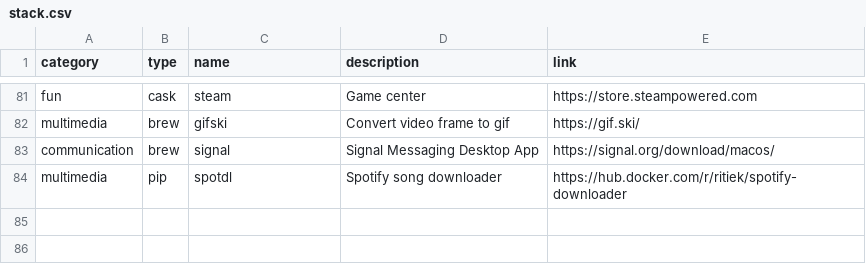
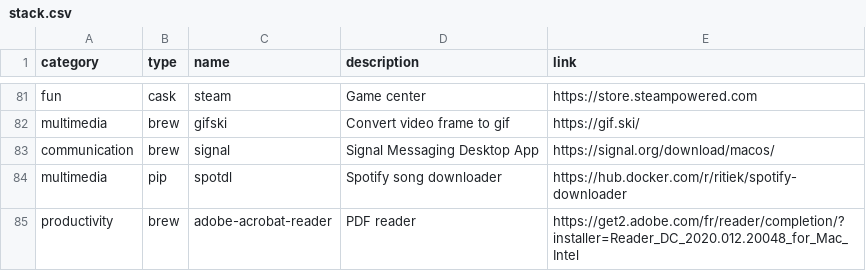
Before and after one commit to ghostwan/workspace-setup, a CSV file: stack.csv, drawn as a sheet; only a part is shown, gaps mark what is left out.

Commit message:
Add adobe-acrobat-reader: PDF reader

```diff
--- a/stack.csv
+++ b/stack.csv
@@ -84 +84,2 @@ communication,brew,signal,Signal Messaging Desktop App,https://signal.org/downlo
 multimedia,pip,spotdl,Spotify song downloader,https://hub.docker.com/r/ritiek/spotify-downloader
+productivity,brew,adobe-acrobat-reader,PDF reader,https://get2.adobe.com/fr/reader/completion/?installer=Reader_DC_2020.012.20048_for_Mac_Intel
```
